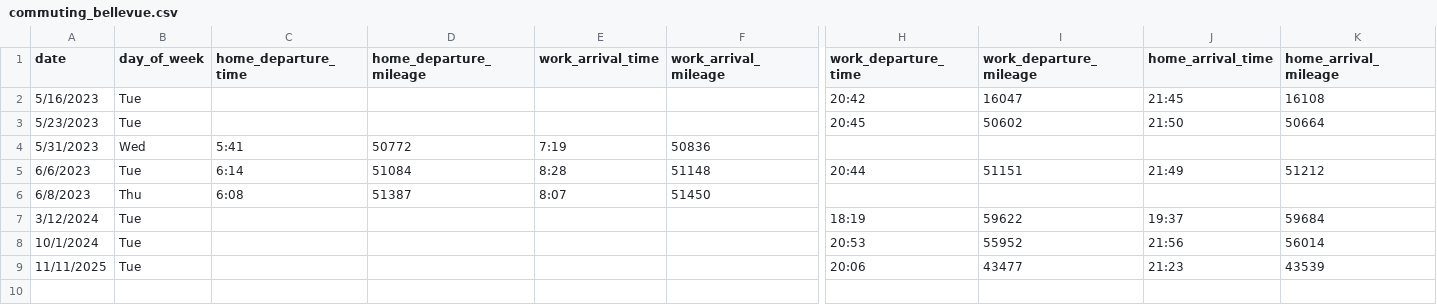
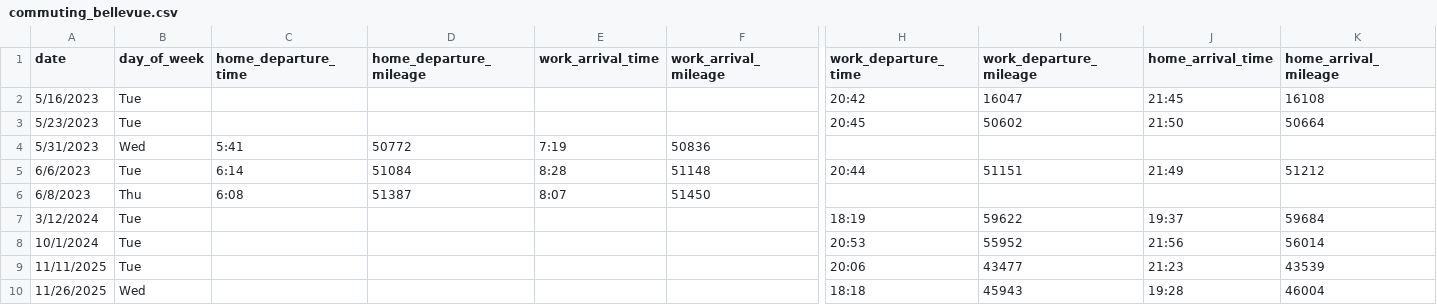
Before and after one commit to jahearn3/commuting, a CSV file: commuting_bellevue.csv, drawn as a sheet; only a part is shown, gaps mark what is left out; rows hold the shown columns only; the diff names each change by its address in the sheet, - before the commit and + after, or states it on an @@ line.

```diff
--- a/commuting_bellevue.csv
+++ b/commuting_bellevue.csv
+row 10: 11/26/2025 | Wed |  |  |  |  | 18:18 | 45943 | 19:28 | 46004
```
Also changed, not shown: commuting_port_orchard_driving.csv, 21 other files.
